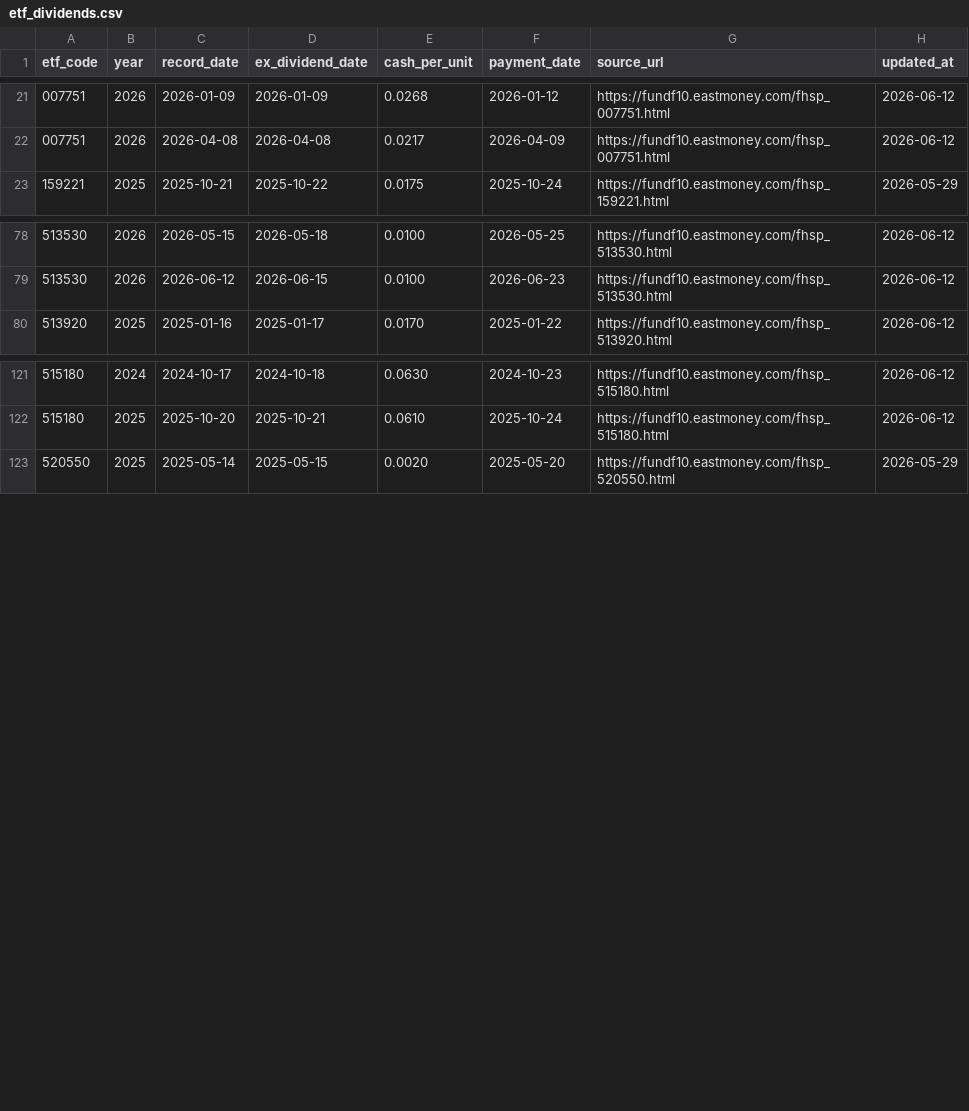
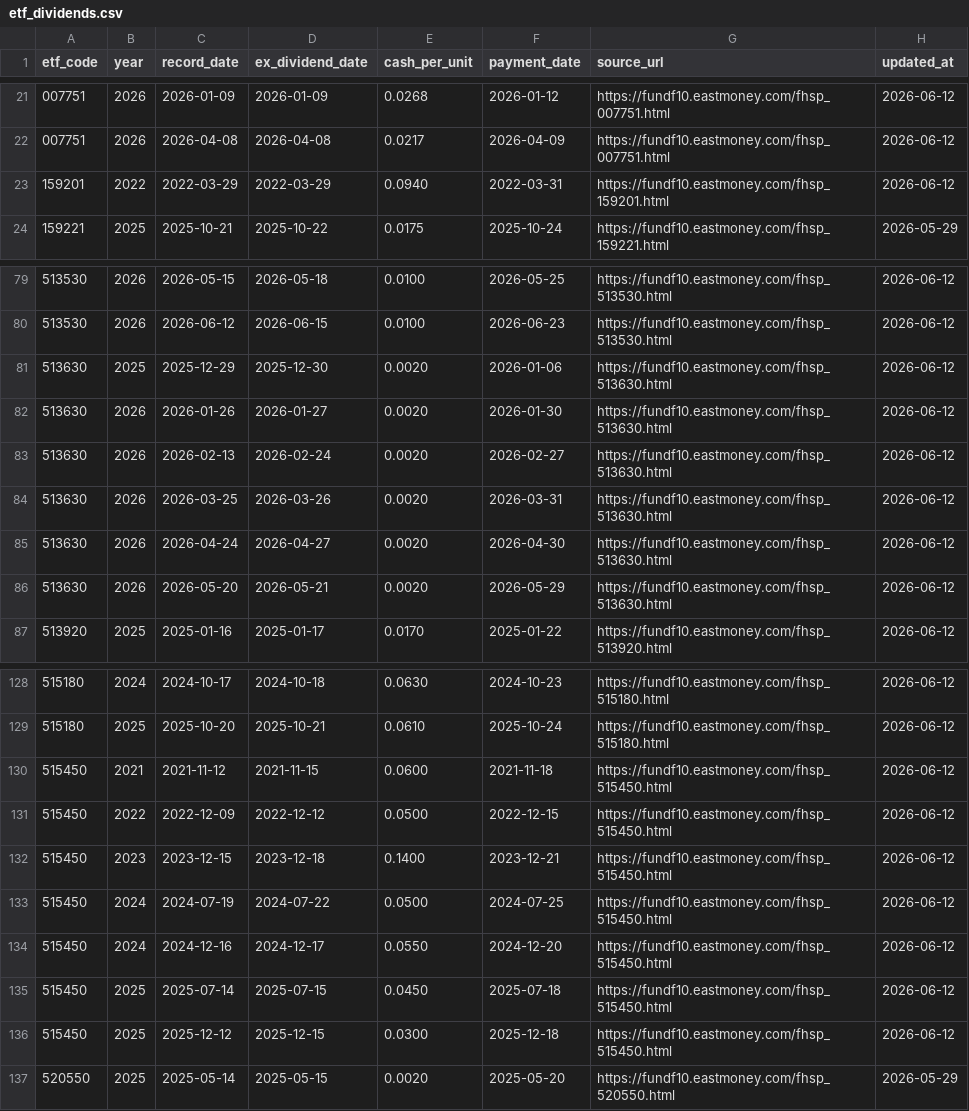
Before and after one commit to shirleynju80-max/NewHL, a CSV file: public/data/etf_dividends.csv, drawn as a sheet; only a part is shown, gaps mark what is left out.

```diff
--- a/public/data/etf_dividends.csv
+++ b/public/data/etf_dividends.csv
@@ -22,2 +22,3 @@ etf_code,year,record_date,ex_dividend_date,cash_per_unit,payment_date,source_url
 007751,2026,2026-04-08,2026-04-08,0.0217,2026-04-09,https://fundf10.eastmoney.com/fhsp_007751.html,2026-06-12
+159201,2022,2022-03-29,2022-03-29,0.0940,2022-03-31,https://fundf10.eastmoney.com/fhsp_159201.html,2026-06-12
 159221,2025,2025-10-21,2025-10-22,0.0175,2025-10-24,https://fundf10.eastmoney.com/fhsp_159221.html,2026-05-29
@@ -79,2 +80,8 @@ etf_code,year,record_date,ex_dividend_date,cash_per_unit,payment_date,source_url
 513530,2026,2026-06-12,2026-06-15,0.0100,2026-06-23,https://fundf10.eastmoney.com/fhsp_513530.html,2026-06-12
+513630,2025,2025-12-29,2025-12-30,0.0020,2026-01-06,https://fundf10.eastmoney.com/fhsp_513630.html,2026-06-12
+513630,2026,2026-01-26,2026-01-27,0.0020,2026-01-30,https://fundf10.eastmoney.com/fhsp_513630.html,2026-06-12
+513630,2026,2026-02-13,2026-02-24,0.0020,2026-02-27,https://fundf10.eastmoney.com/fhsp_513630.html,2026-06-12
+513630,2026,2026-03-25,2026-03-26,0.0020,2026-03-31,https://fundf10.eastmoney.com/fhsp_513630.html,2026-06-12
+513630,2026,2026-04-24,2026-04-27,0.0020,2026-04-30,https://fundf10.eastmoney.com/fhsp_513630.html,2026-06-12
+513630,2026,2026-05-20,2026-05-21,0.0020,2026-05-29,https://fundf10.eastmoney.com/fhsp_513630.html,2026-06-12
 513920,2025,2025-01-16,2025-01-17,0.0170,2025-01-22,https://fundf10.eastmoney.com/fhsp_513920.html,2026-06-12
@@ -122,2 +129,9 @@ etf_code,year,record_date,ex_dividend_date,cash_per_unit,payment_date,source_url
 515180,2025,2025-10-20,2025-10-21,0.0610,2025-10-24,https://fundf10.eastmoney.com/fhsp_515180.html,2026-06-12
+515450,2021,2021-11-12,2021-11-15,0.0600,2021-11-18,https://fundf10.eastmoney.com/fhsp_515450.html,2026-06-12
+515450,2022,2022-12-09,2022-12-12,0.0500,2022-12-15,https://fundf10.eastmoney.com/fhsp_515450.html,2026-06-12
+515450,2023,2023-12-15,2023-12-18,0.1400,2023-12-21,https://fundf10.eastmoney.com/fhsp_515450.html,2026-06-12
+515450,2024,2024-07-19,2024-07-22,0.0500,2024-07-25,https://fundf10.eastmoney.com/fhsp_515450.html,2026-06-12
+515450,2024,2024-12-16,2024-12-17,0.0550,2024-12-20,https://fundf10.eastmoney.com/fhsp_515450.html,2026-06-12
+515450,2025,2025-07-14,2025-07-15,0.0450,2025-07-18,https://fundf10.eastmoney.com/fhsp_515450.html,2026-06-12
+515450,2025,2025-12-12,2025-12-15,0.0300,2025-12-18,https://fundf10.eastmoney.com/fhsp_515450.html,2026-06-12
 520550,2025,2025-05-14,2025-05-15,0.0020,2025-05-20,https://fundf10.eastmoney.com/fhsp_520550.html,2026-05-29
```
Also changed, not shown: 1 other file.
